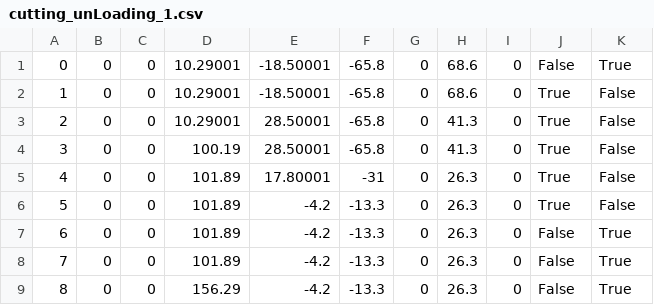
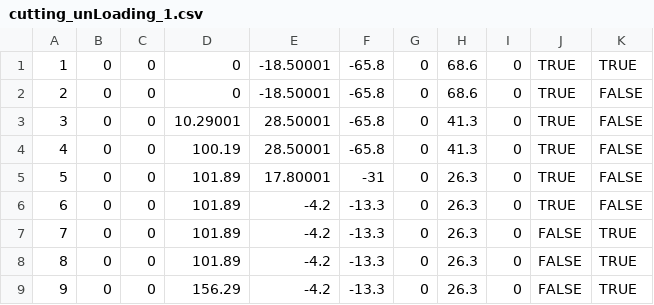
Before and after one commit to SynergyMakerHwang/ValueFinalProject, a CSV file: cutting_unLoading_1.csv, drawn as a sheet.

```diff
--- a/cutting_unLoading_1.csv
+++ b/cutting_unLoading_1.csv
@@ -1,9 +1,9 @@
-0,0,0,10.29001,-18.50001,-65.8,0,68.6,0,False,True
-1,0,0,10.29001,-18.50001,-65.8,0,68.6,0,True,False
-2,0,0,10.29001,28.50001,-65.8,0,41.3,0,True,False
-3,0,0,100.19,28.50001,-65.8,0,41.3,0,True,False
-4,0,0,101.89,17.80001,-31,0,26.3,0,True,False
-5,0,0,101.89,-4.2,-13.3,0,26.3,0,True,False
-6,0,0,101.89,-4.2,-13.3,0,26.3,0,False,True
-7,0,0,101.89,-4.2,-13.3,0,26.3,0,False,True
-8,0,0,156.29,-4.2,-13.3,0,26.3,0,False,True
+1,0,0,0,-18.50001,-65.8,0,68.6,0,TRUE,TRUE
+2,0,0,0,-18.50001,-65.8,0,68.6,0,TRUE,FALSE
+3,0,0,10.29001,28.50001,-65.8,0,41.3,0,TRUE,FALSE
+4,0,0,100.19,28.50001,-65.8,0,41.3,0,TRUE,FALSE
+5,0,0,101.89,17.80001,-31,0,26.3,0,TRUE,FALSE
+6,0,0,101.89,-4.2,-13.3,0,26.3,0,TRUE,FALSE
+7,0,0,101.89,-4.2,-13.3,0,26.3,0,FALSE,TRUE
+8,0,0,101.89,-4.2,-13.3,0,26.3,0,FALSE,TRUE
+9,0,0,156.29,-4.2,-13.3,0,26.3,0,FALSE,TRUE
```
Also changed, not shown: cutting_loading_1.csv, dryer_loading_1.csv, 13 other files.
